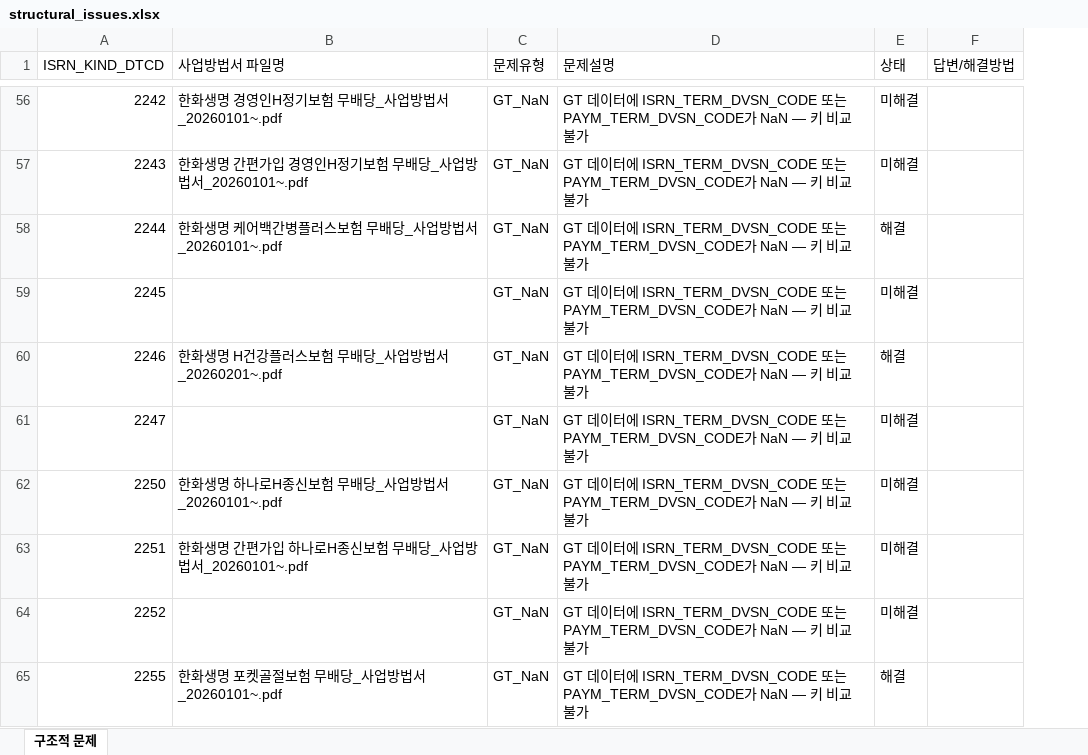
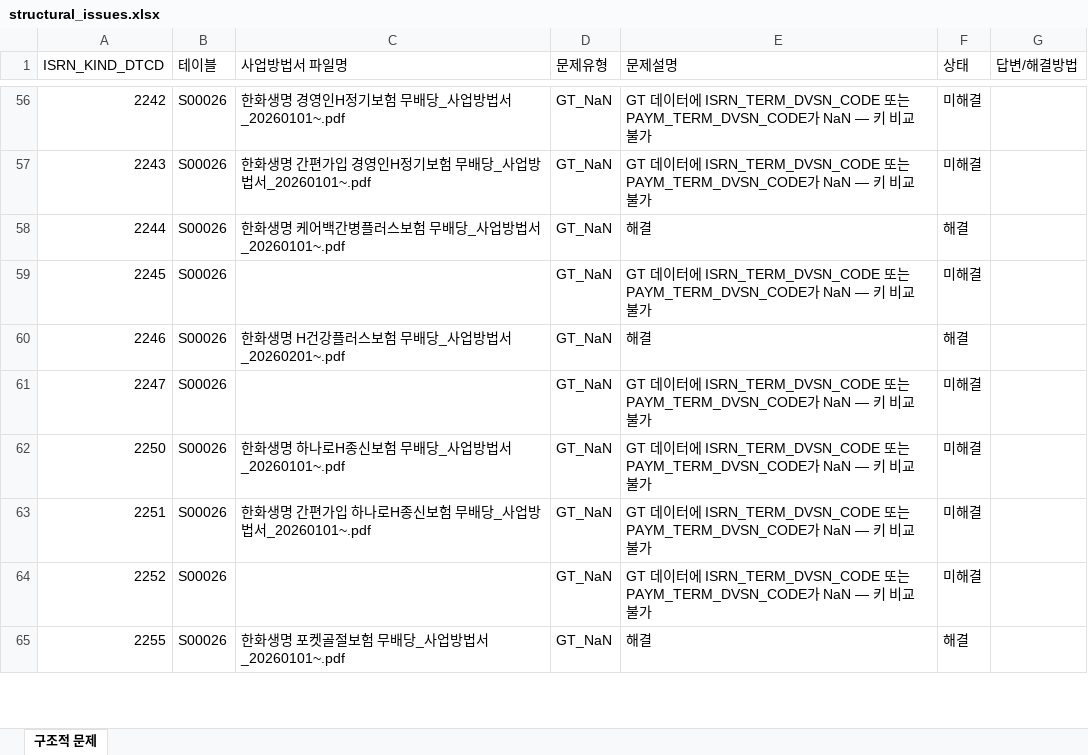
Before and after one commit to du1zbest-suaho/code-claudecsw-ruleautomatker, an Excel workbook: data/structural_issues.xlsx, sheet 구조적 문제, drawn as a sheet; only a part is shown, gaps mark what is left out; values as stored, in another font and other column widths than the file's, no cell formats; addresses are those after the commit; the diff covers the shown part only; the diff names each change by its address in the sheet, - before the commit and + after, or states it on an @@ line.

```diff
--- a/data/structural_issues.xlsx (sheet 구조적 문제)
+++ b/data/structural_issues.xlsx (sheet 구조적 문제)
+column B (테이블), rows 56-65: all S00026
-E58 (문제설명): GT 데이터에 ISRN_TERM_DVSN_CODE 또는 PAYM_TERM_DVSN_CODE가 NaN — 키 비교 불가
+E58 (문제설명): 해결
-E60 (문제설명): GT 데이터에 ISRN_TERM_DVSN_CODE 또는 PAYM_TERM_DVSN_CODE가 NaN — 키 비교 불가
+E60 (문제설명): 해결
-E65 (문제설명): GT 데이터에 ISRN_TERM_DVSN_CODE 또는 PAYM_TERM_DVSN_CODE가 NaN — 키 비교 불가
+E65 (문제설명): 해결
```
Also changed, not shown: 5 added rows and 32 edited cells elsewhere in this sheet, cell formats, 2 other files.
